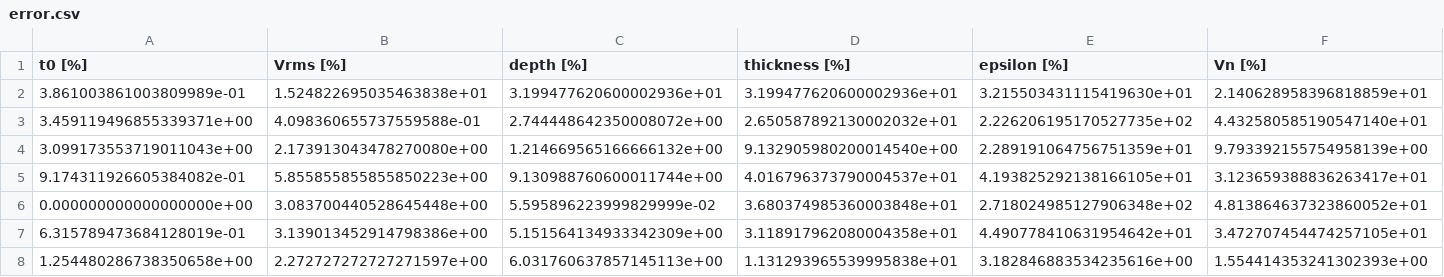
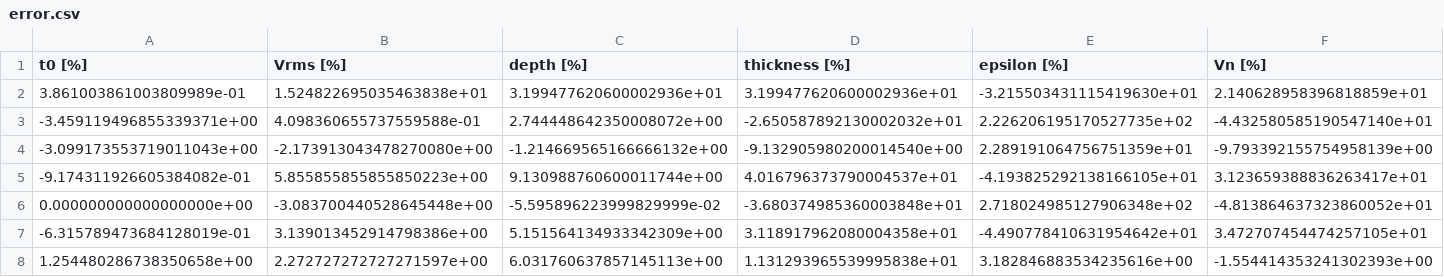
Before and after one commit to keitaro-kanda/gprMax, a CSV file: kanda/domain_50x50/multiple_layers/int1/n21/error.csv, drawn as a sheet.

```diff
--- a/kanda/domain_50x50/multiple_layers/int1/n21/error.csv
+++ b/kanda/domain_50x50/multiple_layers/int1/n21/error.csv
@@ -1,8 +1,8 @@
 t0 [%], Vrms [%], depth [%], thickness [%], epsilon [%], Vn [%]
-3.861003861003809989e-01,1.524822695035463838e+01,3.199477620600002936e+01,3.199477620600002936e+01,3.215503431115419630e+01,2.140628958396818859e+01
-3.459119496855339371e+00,4.098360655737559588e-01,2.744448642350008072e+00,2.650587892130002032e+01,2.226206195170527735e+02,4.432580585190547140e+01
-3.099173553719011043e+00,2.173913043478270080e+00,1.214669565166666132e+00,9.132905980200014540e+00,2.289191064756751359e+01,9.793392155754958139e+00
-9.174311926605384082e-01,5.855855855855850223e+00,9.130988760600011744e+00,4.016796373790004537e+01,4.193825292138166105e+01,3.123659388836263417e+01
-0.000000000000000000e+00,3.083700440528645448e+00,5.595896223999829999e-02,3.680374985360003848e+01,2.718024985127906348e+02,4.813864637323860052e+01
-6.315789473684128019e-01,3.139013452914798386e+00,5.151564134933342309e+00,3.118917962080004358e+01,4.490778410631954642e+01,3.472707454474257105e+01
-1.254480286738350658e+00,2.272727272727271597e+00,6.031760637857145113e+00,1.131293965539995838e+01,3.182846883534235616e+00,1.554414353241302393e+00
+3.861003861003809989e-01,1.524822695035463838e+01,3.199477620600002936e+01,3.199477620600002936e+01,-3.215503431115419630e+01,2.140628958396818859e+01
+-3.459119496855339371e+00,4.098360655737559588e-01,2.744448642350008072e+00,-2.650587892130002032e+01,2.226206195170527735e+02,-4.432580585190547140e+01
+-3.099173553719011043e+00,-2.173913043478270080e+00,-1.214669565166666132e+00,-9.132905980200014540e+00,2.289191064756751359e+01,-9.793392155754958139e+00
+-9.174311926605384082e-01,5.855855855855850223e+00,9.130988760600011744e+00,4.016796373790004537e+01,-4.193825292138166105e+01,3.123659388836263417e+01
+0.000000000000000000e+00,-3.083700440528645448e+00,-5.595896223999829999e-02,-3.680374985360003848e+01,2.718024985127906348e+02,-4.813864637323860052e+01
+-6.315789473684128019e-01,3.139013452914798386e+00,5.151564134933342309e+00,3.118917962080004358e+01,-4.490778410631954642e+01,3.472707454474257105e+01
+1.254480286738350658e+00,2.272727272727271597e+00,6.031760637857145113e+00,1.131293965539995838e+01,3.182846883534235616e+00,-1.554414353241302393e+00
```
Also changed, not shown: kanda/domain_50x50/multiple_layers/int05/error.csv, kanda/domain_50x50/multiple_layers/int2/error.csv, 4 other files.
